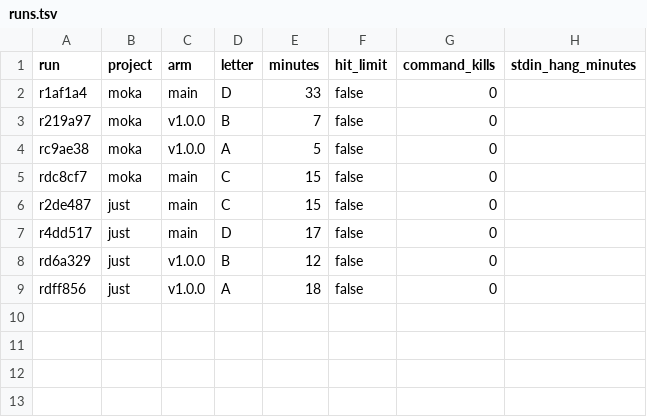
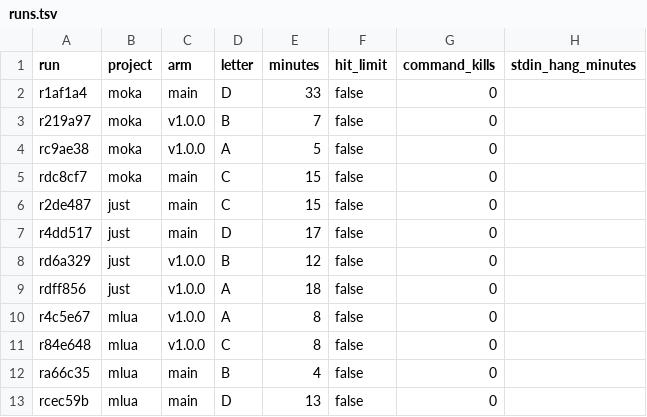
Before and after one commit to coryj627/rust-qc, a TSV file: evals/results/main-vs-v1.0.0/runs.tsv, drawn as a sheet; the diff names each change by its address in the sheet, - before the commit and + after, or states it on an @@ line.

```diff
--- a/evals/results/main-vs-v1.0.0/runs.tsv
+++ b/evals/results/main-vs-v1.0.0/runs.tsv
+row 10: r4c5e67 | mlua | v1.0.0 | A | 8 | false | 0
+row 11: r84e648 | mlua | v1.0.0 | C | 8 | false | 0
+row 12: ra66c35 | mlua | main | B | 4 | false | 0
+row 13: rcec59b | mlua | main | D | 13 | false | 0
```
Also changed, not shown: evals/results/main-vs-v1.0.0/measures.tsv, 13 other files.
